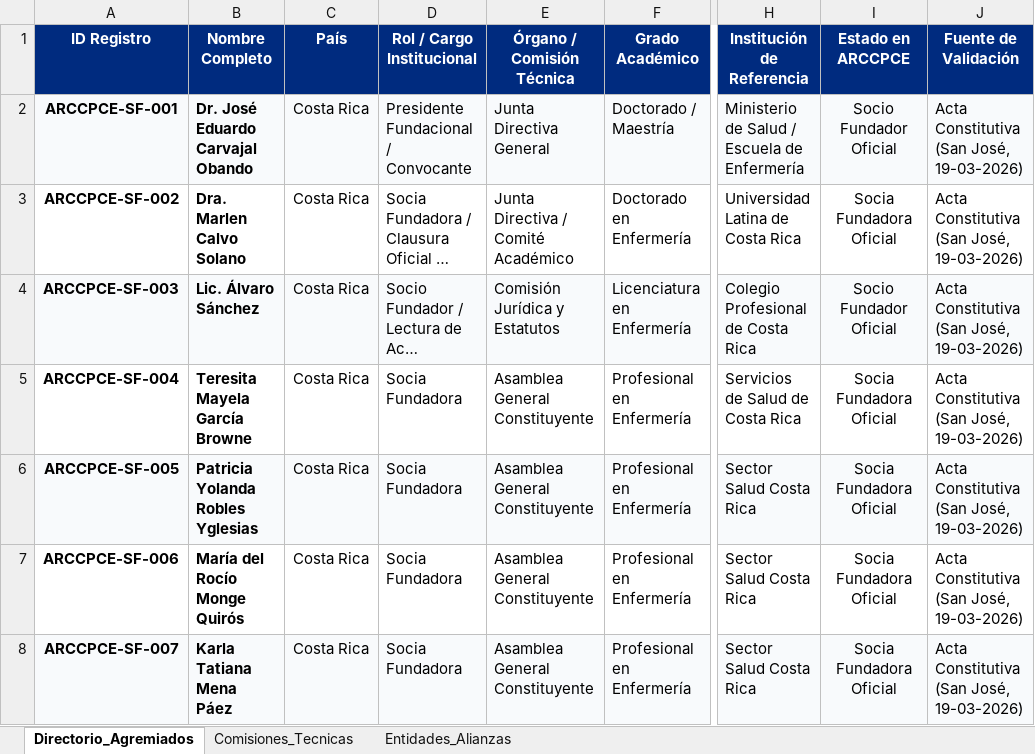
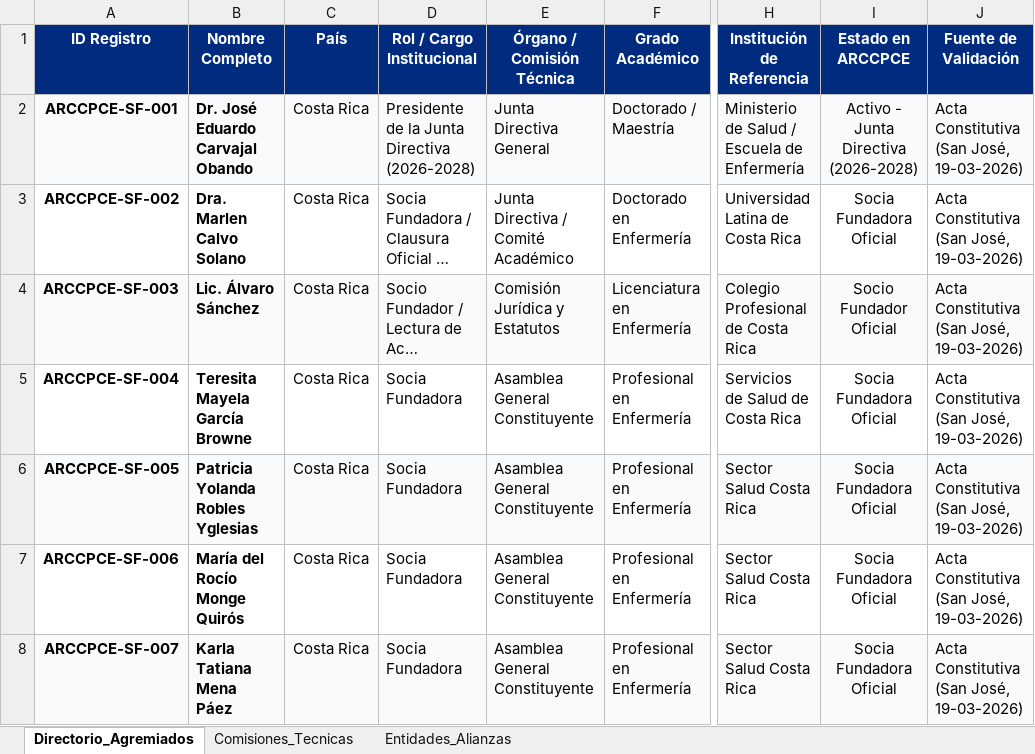
Before and after one commit to fbolanosf/ARCCPCE, an Excel workbook: Directorio_ARCCPCE_Oficial.xlsx, sheet Directorio_Agremiados, drawn as a sheet; only a part is shown, gaps mark what is left out; long unchanged cells end in …; values as stored, in another font and other column widths than the file's, no borders; the diff names each change by its address in the sheet, - before the commit and + after, or states it on an @@ line.

Commit message:
feat: actualizar datos de la Junta Directiva 2026-2028 presidida por Dr. José Eduardo Carvajal Obando

```diff
--- a/Directorio_ARCCPCE_Oficial.xlsx (sheet Directorio_Agremiados)
+++ b/Directorio_ARCCPCE_Oficial.xlsx (sheet Directorio_Agremiados)
-D2 (Rol / Cargo Institucional): Presidente Fundacional / Convocante
+D2 (Rol / Cargo Institucional): Presidente de la Junta Directiva (2026-2028)
-I2 (Estado en ARCCPCE): Socio Fundador Oficial
+I2 (Estado en ARCCPCE): Activo - Junta Directiva (2026-2028)
```
Also changed, not shown: 9 other files.
